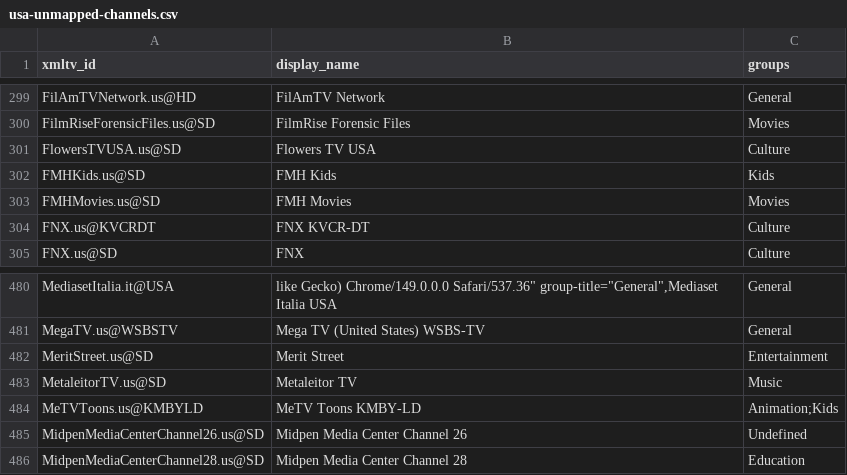
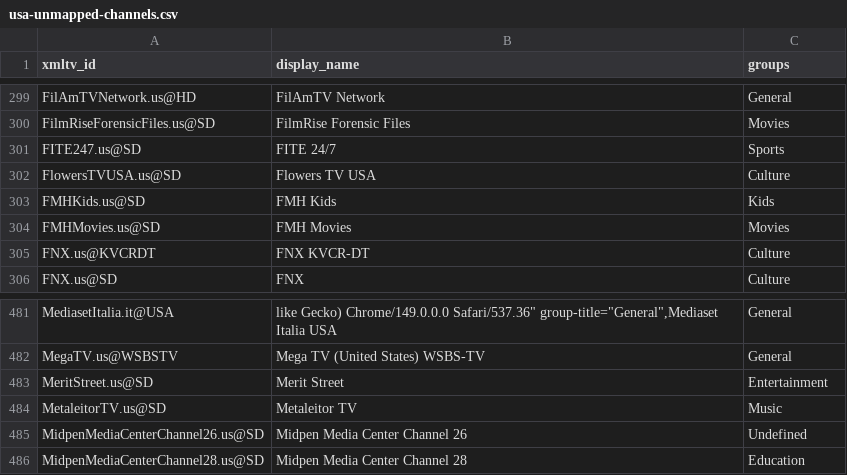
Before and after one commit to Kaimandura/epg-de, a CSV file: reports/usa-unmapped-channels.csv, drawn as a sheet; only a part is shown, gaps mark what is left out; removed rows and columns are numbered as before the commit, all else as after; the diff names each change by its address in the sheet, - before the commit and + after, or states it on an @@ line.

```diff
--- a/reports/usa-unmapped-channels.csv
+++ b/reports/usa-unmapped-channels.csv
+row 301: FITE247.us@SD | FITE 24/7 | Sports
-row 484: MeTVToons.us@KMBYLD | MeTV Toons KMBY-LD | Animation;Kids
```
Also changed, not shown: reports/usa-channel-mapping.csv, reports/usa-coverage.csv, 5 other files.
